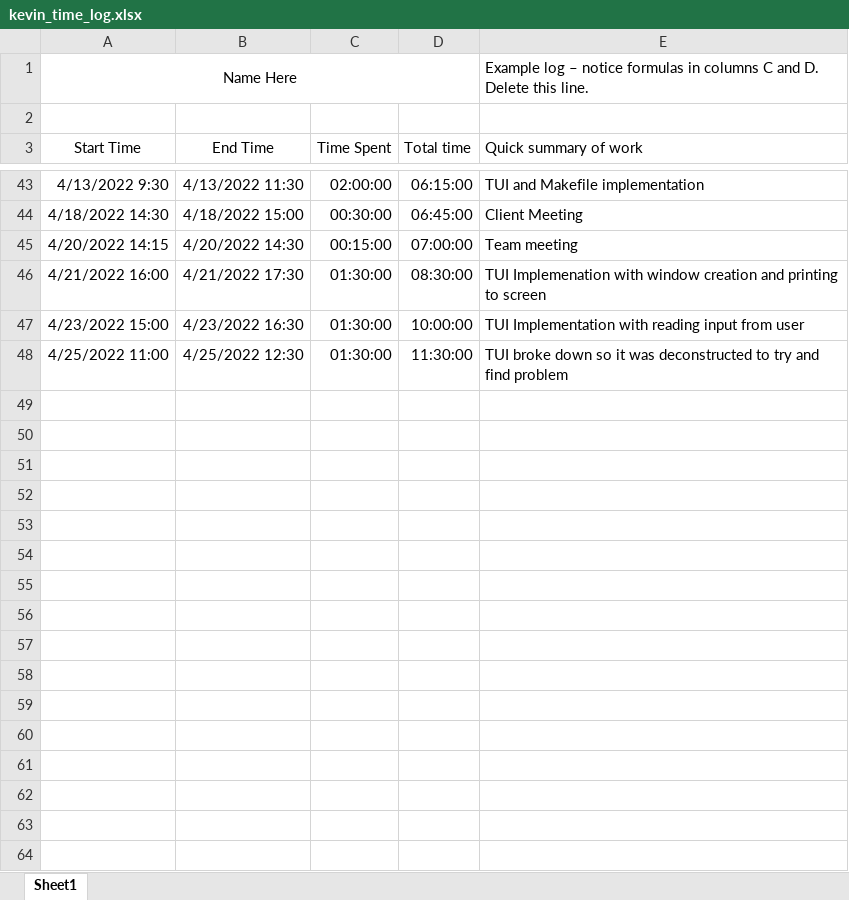
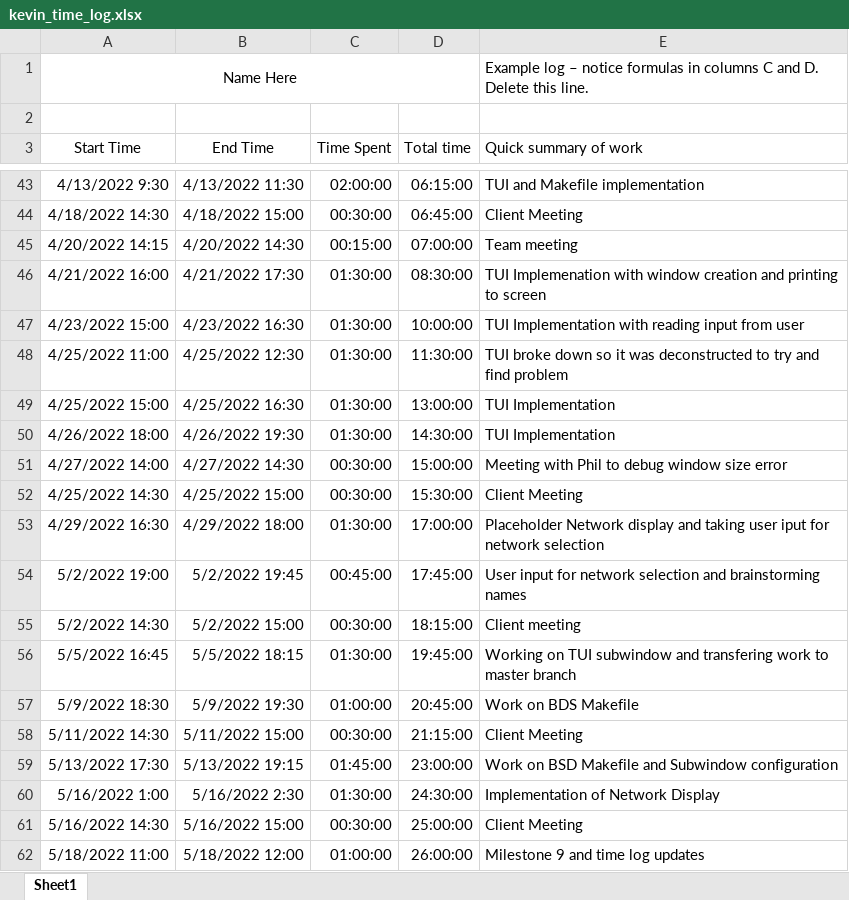
Before and after one commit to KvanQuilst/NetBSD-WifiBrowser, an Excel workbook: docs/time_logs/kevin_time_log.xlsx, sheet Sheet1, drawn as a sheet; only a part is shown, gaps mark what is left out; values as stored, in another font and other column widths than the file's, no borders; the diff names each change by its address in the sheet, - before the commit and + after, or states it on an @@ line.

Commit message:
kevin time logs update

```diff
--- a/docs/time_logs/kevin_time_log.xlsx (sheet Sheet1)
+++ b/docs/time_logs/kevin_time_log.xlsx (sheet Sheet1)
+row 49: 4/25/2022 15:00 | 4/25/2022 16:30 | 01:30:00 | 13:00:00 | TUI Implementation
+row 50: 4/26/2022 18:00 | 4/26/2022 19:30 | 01:30:00 | 14:30:00 | TUI Implementation
+row 51: 4/27/2022 14:00 | 4/27/2022 14:30 | 00:30:00 | 15:00:00 | Meeting with Phil to debug window size error
+row 52: 4/25/2022 14:30 | 4/25/2022 15:00 | 00:30:00 | 15:30:00 | Client Meeting
+row 53: 4/29/2022 16:30 | 4/29/2022 18:00 | 01:30:00 | 17:00:00 | Placeholder Network display and taking user iput for network selection
+row 54: 5/2/2022 19:00 | 5/2/2022 19:45 | 00:45:00 | 17:45:00 | User input for network selection and brainstorming names
+row 55: 5/2/2022 14:30 | 5/2/2022 15:00 | 00:30:00 | 18:15:00 | Client meeting
+row 56: 5/5/2022 16:45 | 5/5/2022 18:15 | 01:30:00 | 19:45:00 | Working on TUI subwindow and transfering work to master branch
+row 57: 5/9/2022 18:30 | 5/9/2022 19:30 | 01:00:00 | 20:45:00 | Work on BDS Makefile
+row 58: 5/11/2022 14:30 | 5/11/2022 15:00 | 00:30:00 | 21:15:00 | Client Meeting
+row 59: 5/13/2022 17:30 | 5/13/2022 19:15 | 01:45:00 | 23:00:00 | Work on BSD Makefile and Subwindow configuration
+row 60: 5/16/2022 1:00 | 5/16/2022 2:30 | 01:30:00 | 24:30:00 | Implementation of Network Display
+row 61: 5/16/2022 14:30 | 5/16/2022 15:00 | 00:30:00 | 25:00:00 | Client Meeting
+row 62: 5/18/2022 11:00 | 5/18/2022 12:00 | 01:00:00 | 26:00:00 | Milestone 9 and time log updates
```
